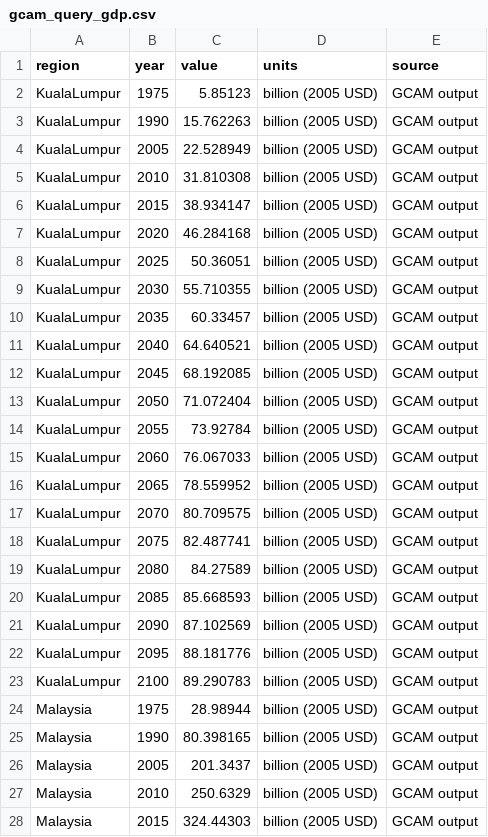
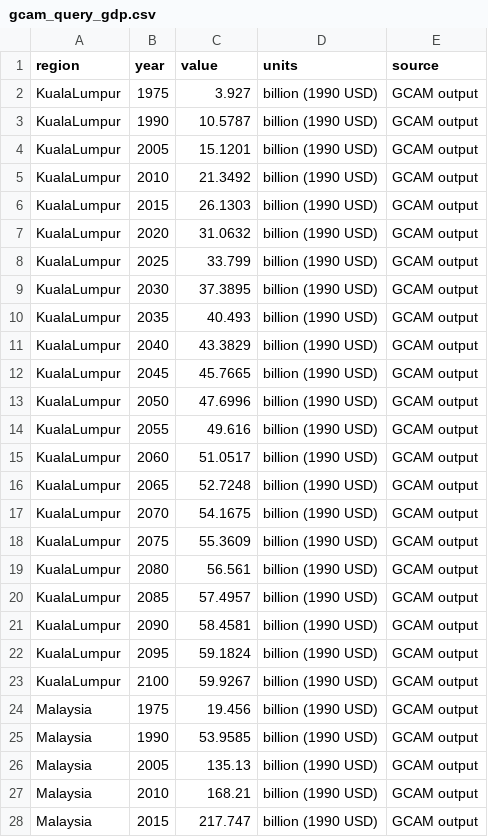
Before and after one commit to JGCRI/seasia, a CSV file: data/Malaysia/socioeconomic_inputs/gcam_query_gdp.csv, drawn as a sheet; only a part is shown; the diff covers the shown part only.

Commit message:
Convert units

```diff
--- a/data/Malaysia/socioeconomic_inputs/gcam_query_gdp.csv
+++ b/data/Malaysia/socioeconomic_inputs/gcam_query_gdp.csv
@@ -1,28 +1,28 @@
 region,year,value,units,source
-KualaLumpur,1975,5.85123,billion (2005 USD),GCAM output
-KualaLumpur,1990,15.762263,billion (2005 USD),GCAM output
-KualaLumpur,2005,22.528949,billion (2005 USD),GCAM output
-KualaLumpur,2010,31.810308,billion (2005 USD),GCAM output
-KualaLumpur,2015,38.934147,billion (2005 USD),GCAM output
-KualaLumpur,2020,46.284168,billion (2005 USD),GCAM output
-KualaLumpur,2025,50.36051,billion (2005 USD),GCAM output
-KualaLumpur,2030,55.710355,billion (2005 USD),GCAM output
-KualaLumpur,2035,60.33457,billion (2005 USD),GCAM output
-KualaLumpur,2040,64.640521,billion (2005 USD),GCAM output
-KualaLumpur,2045,68.192085,billion (2005 USD),GCAM output
-KualaLumpur,2050,71.072404,billion (2005 USD),GCAM output
-KualaLumpur,2055,73.92784,billion (2005 USD),GCAM output
-KualaLumpur,2060,76.067033,billion (2005 USD),GCAM output
-KualaLumpur,2065,78.559952,billion (2005 USD),GCAM output
-KualaLumpur,2070,80.709575,billion (2005 USD),GCAM output
-KualaLumpur,2075,82.487741,billion (2005 USD),GCAM output
-KualaLumpur,2080,84.27589,billion (2005 USD),GCAM output
-KualaLumpur,2085,85.668593,billion (2005 USD),GCAM output
-KualaLumpur,2090,87.102569,billion (2005 USD),GCAM output
-KualaLumpur,2095,88.181776,billion (2005 USD),GCAM output
-KualaLumpur,2100,89.290783,billion (2005 USD),GCAM output
-Malaysia,1975,28.98944,billion (2005 USD),GCAM output
-Malaysia,1990,80.398165,billion (2005 USD),GCAM output
-Malaysia,2005,201.3437,billion (2005 USD),GCAM output
-Malaysia,2010,250.6329,billion (2005 USD),GCAM output
-Malaysia,2015,324.44303,billion (2005 USD),GCAM output
+KualaLumpur,1975,3.927,billion (1990 USD),GCAM output
+KualaLumpur,1990,10.5787,billion (1990 USD),GCAM output
+KualaLumpur,2005,15.1201,billion (1990 USD),GCAM output
+KualaLumpur,2010,21.3492,billion (1990 USD),GCAM output
+KualaLumpur,2015,26.1303,billion (1990 USD),GCAM output
+KualaLumpur,2020,31.0632,billion (1990 USD),GCAM output
+KualaLumpur,2025,33.799,billion (1990 USD),GCAM output
+KualaLumpur,2030,37.3895,billion (1990 USD),GCAM output
+KualaLumpur,2035,40.493,billion (1990 USD),GCAM output
+KualaLumpur,2040,43.3829,billion (1990 USD),GCAM output
+KualaLumpur,2045,45.7665,billion (1990 USD),GCAM output
+KualaLumpur,2050,47.6996,billion (1990 USD),GCAM output
+KualaLumpur,2055,49.616,billion (1990 USD),GCAM output
+KualaLumpur,2060,51.0517,billion (1990 USD),GCAM output
+KualaLumpur,2065,52.7248,billion (1990 USD),GCAM output
+KualaLumpur,2070,54.1675,billion (1990 USD),GCAM output
+KualaLumpur,2075,55.3609,billion (1990 USD),GCAM output
+KualaLumpur,2080,56.561,billion (1990 USD),GCAM output
+KualaLumpur,2085,57.4957,billion (1990 USD),GCAM output
+KualaLumpur,2090,58.4581,billion (1990 USD),GCAM output
+KualaLumpur,2095,59.1824,billion (1990 USD),GCAM output
+KualaLumpur,2100,59.9267,billion (1990 USD),GCAM output
+Malaysia,1975,19.456,billion (1990 USD),GCAM output
+Malaysia,1990,53.9585,billion (1990 USD),GCAM output
+Malaysia,2005,135.13,billion (1990 USD),GCAM output
+Malaysia,2010,168.21,billion (1990 USD),GCAM output
+Malaysia,2015,217.747,billion (1990 USD),GCAM output
```
Also changed, not shown: 78 edited cells elsewhere in this file, data/Malaysia/socioeconomic_inputs/gcam_query_pcgdp.csv.
